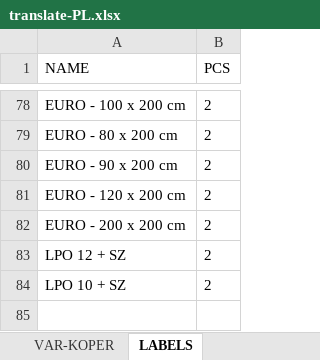
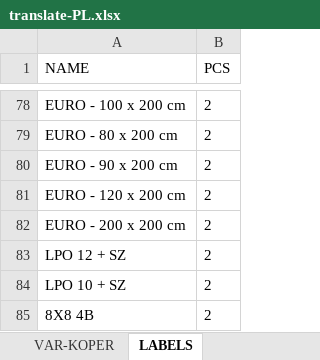
Before and after one commit to xaxamagyar/padrew-objednavka, an Excel workbook: translate-PL.xlsx, sheet LABELS, drawn as a sheet; only a part is shown, gaps mark what is left out; values as stored, in another font and other column widths than the file's, no borders; the diff names each change by its address in the sheet, - before the commit and + after, or states it on an @@ line.

Commit message:
Automatická aktualizace překladové databáze z webové aplikace

```diff
--- a/translate-PL.xlsx (sheet LABELS)
+++ b/translate-PL.xlsx (sheet LABELS)
+row 85: 8X8 4B | 2
```
